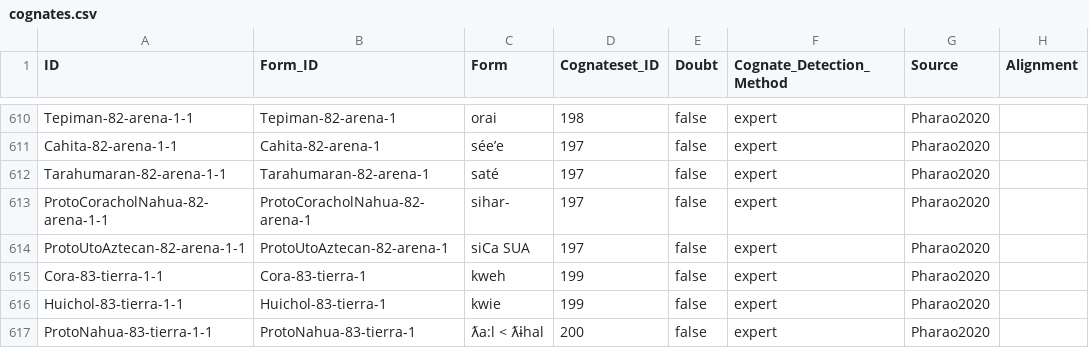
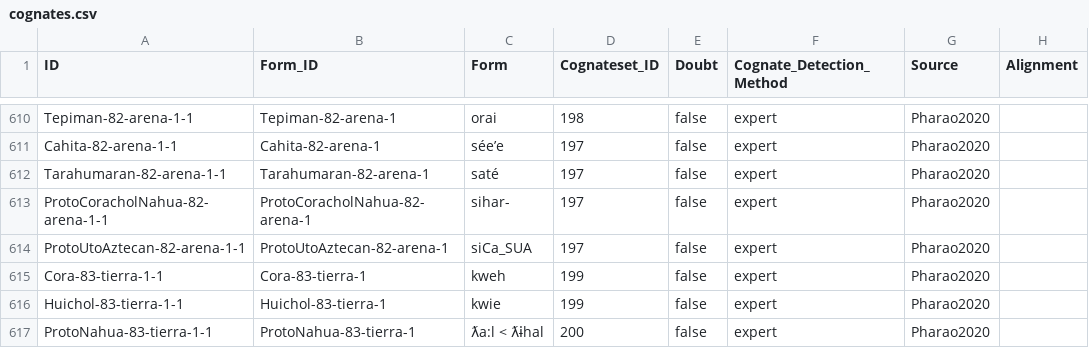
Before and after one commit to lexibank/pharaocoracholaztecan, a CSV file: cldf/cognates.csv, drawn as a sheet; only a part is shown, gaps mark what is left out; the diff names each change by its address in the sheet, - before the commit and + after, or states it on an @@ line.

```diff
--- a/cldf/cognates.csv
+++ b/cldf/cognates.csv
-C614 (Form): siCa SUA
+C614 (Form): siCa_SUA
```
Also changed, not shown: cldf/forms.csv, etc/lexemes.tsv, 4 other files.
